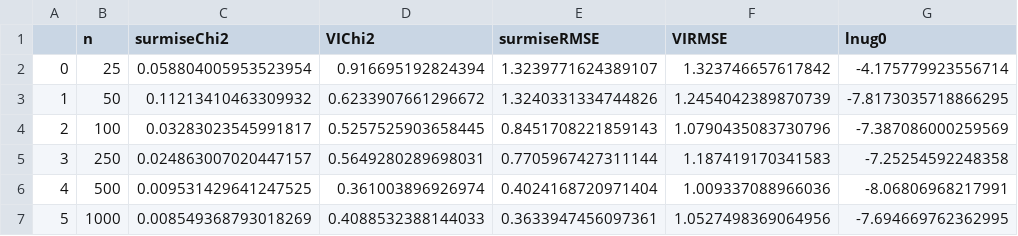
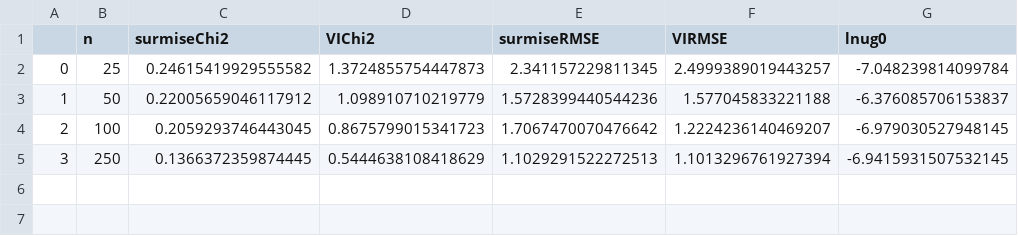
Before and after one commit to mosesyhc/LCGP, a CSV file: code/gpVIIP/sp_model_forrester_results/noisy2dsp_chi2.csv, drawn as a sheet.

```diff
--- a/code/gpVIIP/sp_model_forrester_results/noisy2dsp_chi2.csv
+++ b/code/gpVIIP/sp_model_forrester_results/noisy2dsp_chi2.csv
@@ -1,7 +1,5 @@
 ,n,surmiseChi2,VIChi2,surmiseRMSE,VIRMSE,lnug0
-0,25,0.058804005953523954,0.916695192824394,1.3239771624389107,1.323746657617842,-4.175779923556714
-1,50,0.11213410463309932,0.6233907661296672,1.3240331334744826,1.2454042389870739,-7.8173035718866295
-2,100,0.03283023545991817,0.5257525903658445,0.8451708221859143,1.0790435083730796,-7.387086000259569
-3,250,0.024863007020447157,0.5649280289698031,0.7705967427311144,1.187419170341583,-7.25254592248358
-4,500,0.009531429641247525,0.361003896926974,0.4024168720971404,1.009337088966036,-8.06806968217991
-5,1000,0.008549368793018269,0.4088532388144033,0.3633947456097361,1.0527498369064956,-7.694669762362995
+0,25,0.24615419929555582,1.3724855754447873,2.341157229811345,2.4999389019443257,-7.048239814099784
+1,50,0.22005659046117912,1.098910710219779,1.5728399440544236,1.577045833221188,-6.376085706153837
+2,100,0.2059293746443045,0.8675799015341723,1.7067470070476642,1.2224236140469207,-6.979030527948145
+3,250,0.1366372359874445,0.5444638108418629,1.1029291522272513,1.1013296761927394,-6.9415931507532145
```
Also changed, not shown: 25 other files.
